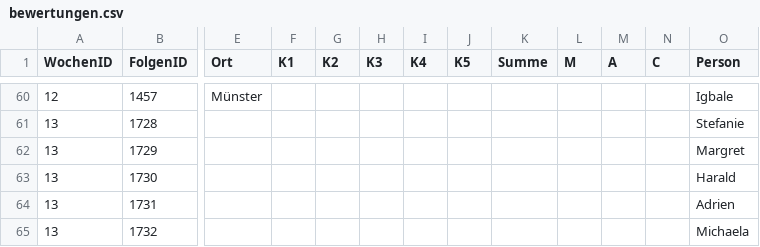
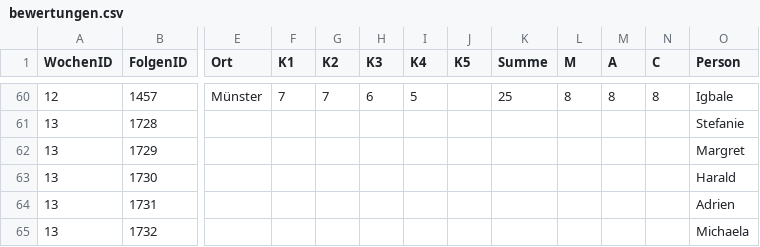
Before and after one commit to whiskyheat/ddd-dpd, a CSV file: data/bewertungen.csv, drawn as a sheet; only a part is shown, gaps mark what is left out; the diff covers the shown part only; the diff names each change by its address in the sheet, - before the commit and + after, or states it on an @@ line.

```diff
--- a/data/bewertungen.csv
+++ b/data/bewertungen.csv
-F60 (K1): (empty)
+F60 (K1): 7
-G60 (K2): (empty)
+G60 (K2): 7
-H60 (K3): (empty)
+H60 (K3): 6
-I60 (K4): (empty)
+I60 (K4): 5
-K60 (Summe): (empty)
+K60 (Summe): 25
-L60 (M): (empty)
+L60 (M): 8
-M60 (A): (empty)
+M60 (A): 8
-N60 (C): (empty)
+N60 (C): 8
```
Also changed, not shown: 32 edited cells elsewhere in this file, data/streams.csv, 2 other files.
